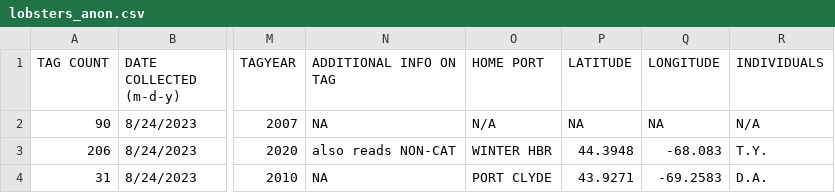
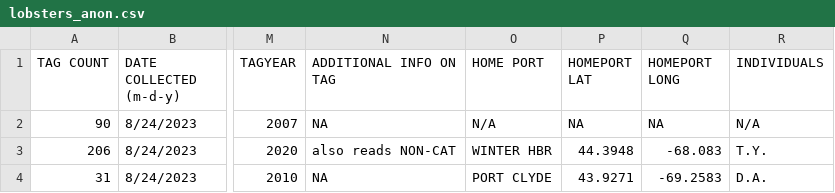
Before and after one commit to ES-1085/f2024-ds1-project-big-harts, a CSV file: data/lobsters_anon.csv, drawn as a sheet; only a part is shown, gaps mark what is left out; the diff names each change by its address in the sheet, - before the commit and + after, or states it on an @@ line.

Commit message:
Update lobsters_anon column names

```diff
--- a/data/lobsters_anon.csv
+++ b/data/lobsters_anon.csv
-P1: LATITUDE
+P1: HOMEPORT LAT
-Q1: LONGITUDE
+Q1: HOMEPORT LONG
```
Also changed, not shown: 2 other files.
